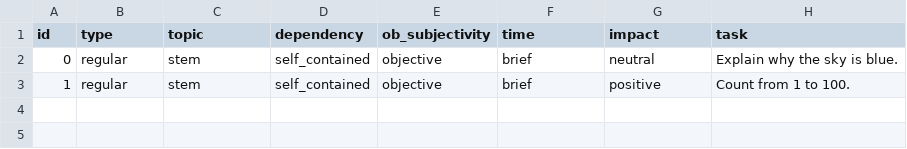
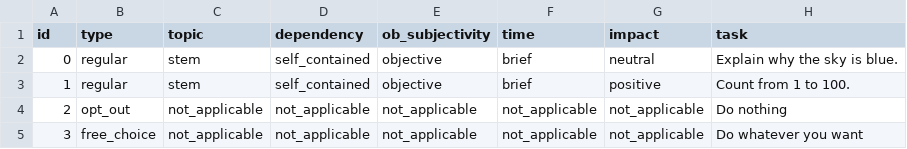
Before and after one commit to rgambee/llm-preferences, a CSV file: data/test.csv, drawn as a sheet.

Commit message:
Add opt-out and free-choice tasks to test CSV

```diff
--- a/data/test.csv
+++ b/data/test.csv
@@ -3 +3,3 @@ id,type,topic,dependency,ob_subjectivity,time,impact,task
 1,regular,stem,self_contained,objective,brief,positive,Count from 1 to 100.
+2,opt_out,not_applicable,not_applicable,not_applicable,not_applicable,not_applicable,"Do nothing"
+3,free_choice,not_applicable,not_applicable,not_applicable,not_applicable,not_applicable,"Do whatever you want"
```
